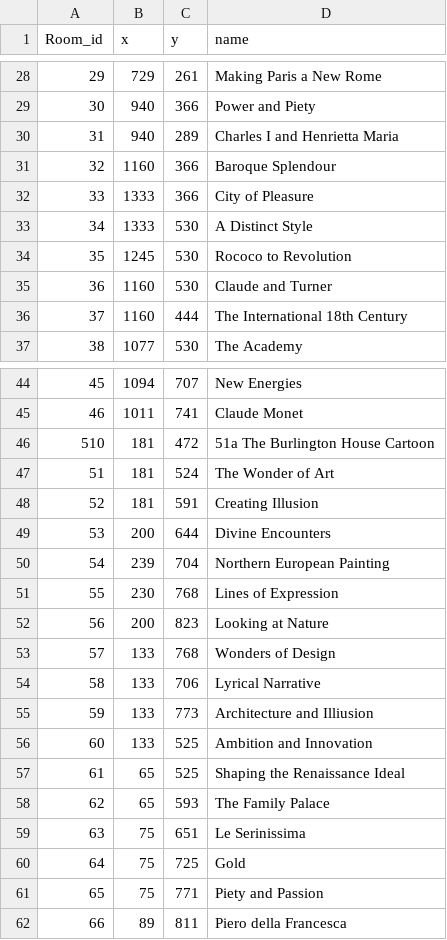
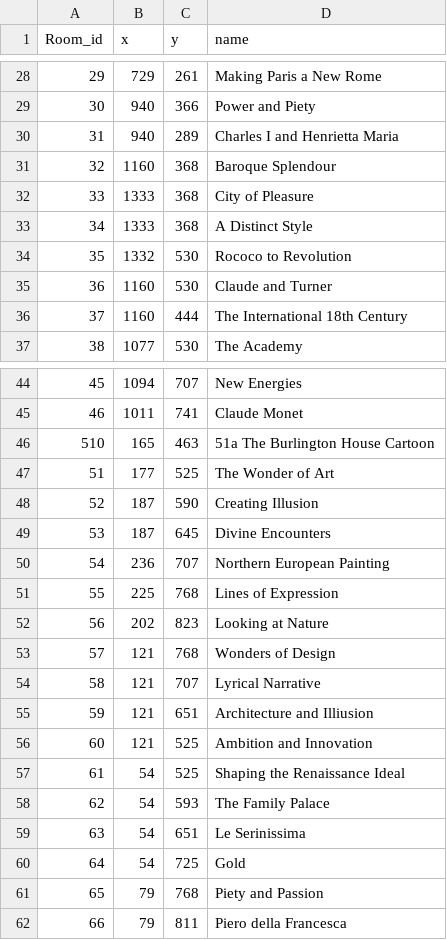
Before and after one commit to VyrTtZ/Gallery-Route-Finder, a CSV file: src/main/resources/vertices.csv, drawn as a sheet; only a part is shown, gaps mark what is left out; the diff covers the shown part only.

Commit message:
adjusted co-ords

```diff
--- a/src/main/resources/vertices.csv
+++ b/src/main/resources/vertices.csv
@@ -30,6 +30,6 @@
 31,940,289,Charles I and Henrietta Maria
-32,1160,366,Baroque Splendour
-33,1333,366,City of Pleasure
-34,1333,530,A Distinct Style
-35,1245,530,Rococo to Revolution
+32,1160,368,Baroque Splendour
+33,1333,368,City of Pleasure
+34,1333,368,A Distinct Style
+35,1332,530,Rococo to Revolution
 36,1160,530,Claude and Turner
@@ -45,18 +45,18 @@
 46,1011,741,Claude Monet
-510,181,472,51a The Burlington House Cartoon
-51,181,524,The Wonder of Art
-52,181,591,Creating Illusion
-53,200,644,Divine Encounters
-54,239,704,Northern European Painting
-55,230,768,Lines of Expression
-56,200,823,Looking at Nature
-57,133,768,Wonders of Design
-58,133,706,Lyrical Narrative
-59,133,773,Architecture and Illiusion
-60,133,525,Ambition and Innovation
-61,65,525,Shaping the Renaissance Ideal
-62,65,593,The Family Palace
-63,75,651,Le Serinissima
-64,75,725,Gold
-65,75,771,Piety and Passion
-66,89,811,Piero della Francesca
+510,165,463,51a The Burlington House Cartoon
+51,177,525,The Wonder of Art
+52,187,590,Creating Illusion
+53,187,645,Divine Encounters
+54,236,707,Northern European Painting
+55,225,768,Lines of Expression
+56,202,823,Looking at Nature
+57,121,768,Wonders of Design
+58,121,707,Lyrical Narrative
+59,121,651,Architecture and Illiusion
+60,121,525,Ambition and Innovation
+61,54,525,Shaping the Renaissance Ideal
+62,54,593,The Family Palace
+63,54,651,Le Serinissima
+64,54,725,Gold
+65,79,768,Piety and Passion
+66,79,811,Piero della Francesca
```
Also changed, not shown: 1 edited cell elsewhere in this file.
